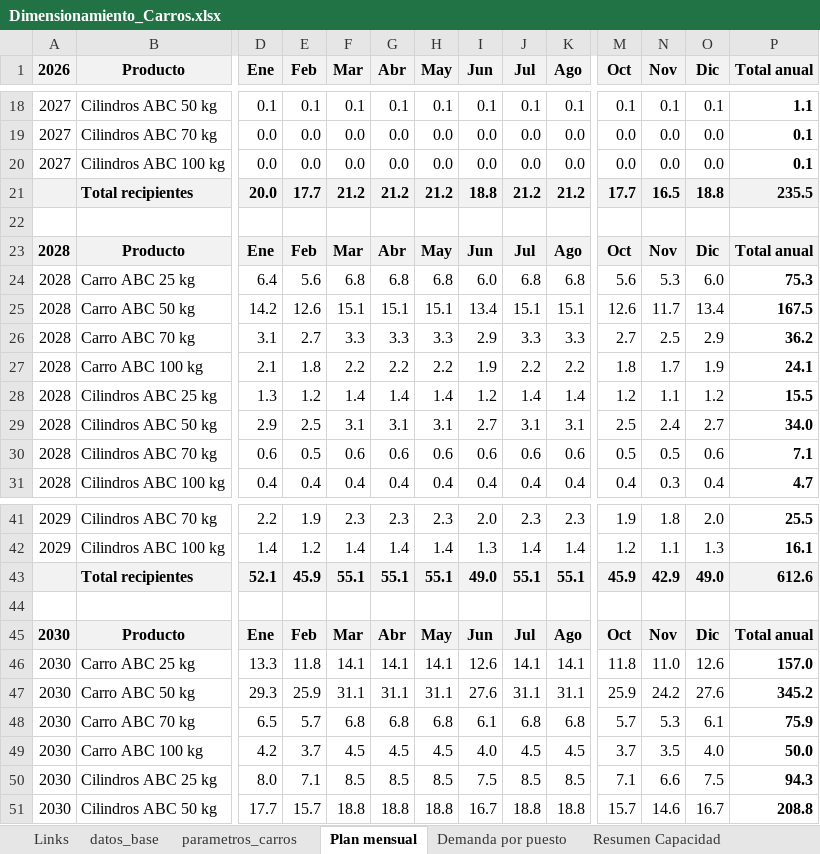
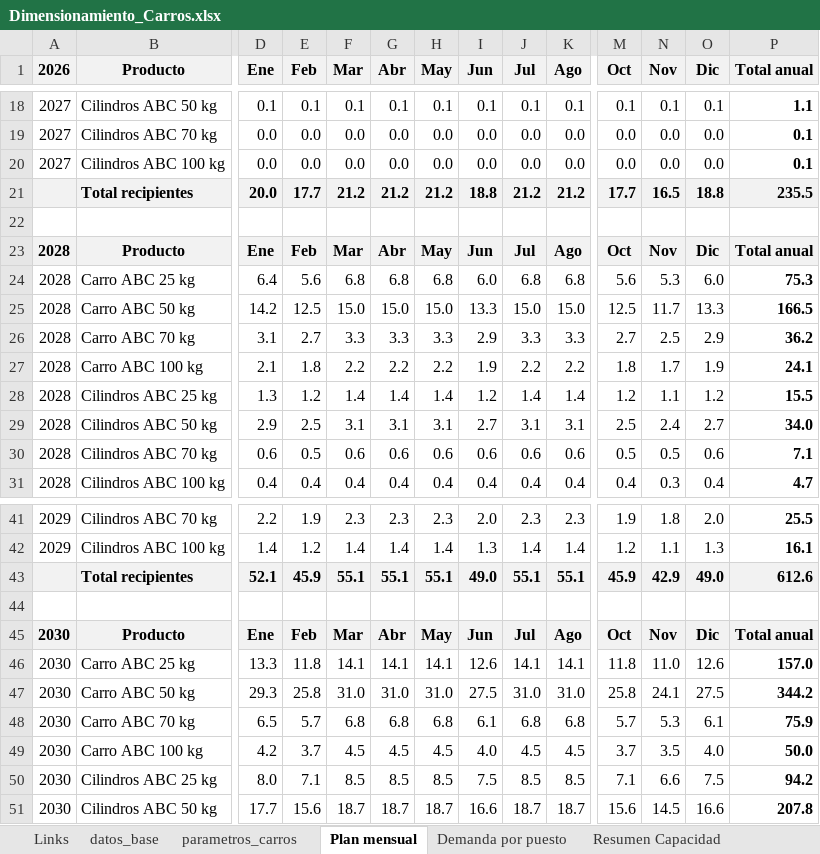
Before and after one commit to TadeoSinay/planos_industrial_flama, an Excel workbook: salida/Dimensionamiento_Carros.xlsx, sheet Plan mensual, drawn as a sheet; only a part is shown, gaps mark what is left out; values as stored, in another font and other column widths than the file's, no borders; the diff covers the shown part only; the diff names each change by its address in the sheet, - before the commit and + after, or states it on an @@ line.

```diff
--- a/salida/Dimensionamiento_Carros.xlsx (sheet Plan mensual)
+++ b/salida/Dimensionamiento_Carros.xlsx (sheet Plan mensual)
-E25 (Feb): 12.6
+E25 (Feb): 12.5
-F25 (Mar): 15.1
+F25 (Mar): 15.0
-G25 (Abr): 15.1
+G25 (Abr): 15.0
-H25 (May): 15.1
+H25 (May): 15.0
-I25 (Jun): 13.4
+I25 (Jun): 13.3
-J25 (Jul): 15.1
+J25 (Jul): 15.0
-K25 (Ago): 15.1
+K25 (Ago): 15.0
-M25 (Oct): 12.6
+M25 (Oct): 12.5
-O25 (Dic): 13.4
+O25 (Dic): 13.3
-P25 (Total anual): 167.5
+P25 (Total anual): 166.5
-E47 (Feb): 25.9
+E47 (Feb): 25.8
-F47 (Mar): 31.1
+F47 (Mar): 31.0
-G47 (Abr): 31.1
+G47 (Abr): 31.0
-H47 (May): 31.1
+H47 (May): 31.0
-I47 (Jun): 27.6
+I47 (Jun): 27.5
-J47 (Jul): 31.1
+J47 (Jul): 31.0
-K47 (Ago): 31.1
+K47 (Ago): 31.0
-M47 (Oct): 25.9
+M47 (Oct): 25.8
-N47 (Nov): 24.2
+N47 (Nov): 24.1
-O47 (Dic): 27.6
+O47 (Dic): 27.5
-P47 (Total anual): 345.2
+P47 (Total anual): 344.2
-P50 (Total anual): 94.3
+P50 (Total anual): 94.2
-E51 (Feb): 15.7
+E51 (Feb): 15.6
-F51 (Mar): 18.8
+F51 (Mar): 18.7
-G51 (Abr): 18.8
+G51 (Abr): 18.7
-H51 (May): 18.8
+H51 (May): 18.7
-I51 (Jun): 16.7
+I51 (Jun): 16.6
-J51 (Jul): 18.8
+J51 (Jul): 18.7
-K51 (Ago): 18.8
+K51 (Ago): 18.7
-M51 (Oct): 15.7
+M51 (Oct): 15.6
-N51 (Nov): 14.6
+N51 (Nov): 14.5
-O51 (Dic): 16.7
+O51 (Dic): 16.6
-P51 (Total anual): 208.8
+P51 (Total anual): 207.8
```
Also changed, not shown: 11 added rows, 11 removed rows and 162 edited cells elsewhere in this sheet, sheet Demanda por puesto, sheet datos_base, sheet Links, sheet Resumen Capacidad, formulas that keep their value, salida/Analisis_alternativas_corte_chapa.xlsx, salida/Dimensionamiento_Manuales.xlsx, 8 other files.
